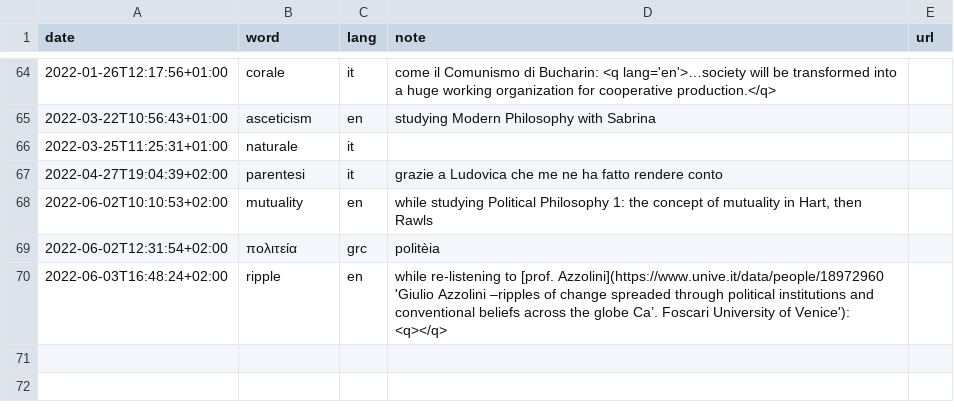
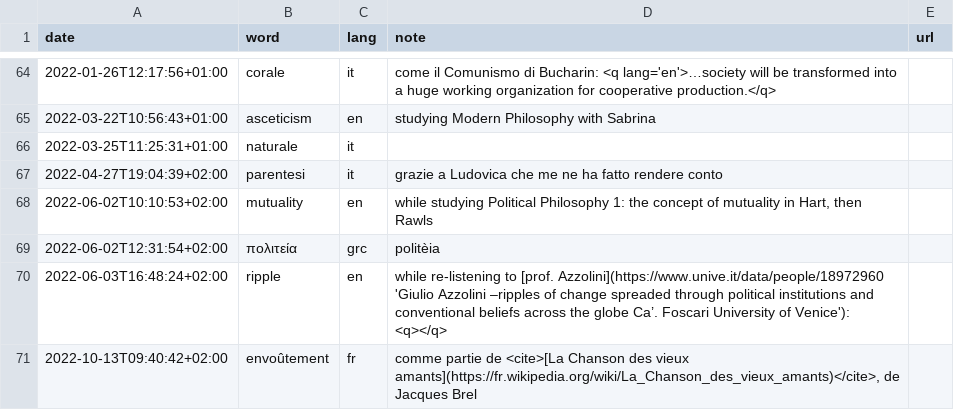
Before and after one commit to xplosionmind/tommi.space, a CSV file: data/parole.csv, drawn as a sheet; only a part is shown, gaps mark what is left out; the diff names each change by its address in the sheet, - before the commit and + after, or states it on an @@ line.

```diff
--- a/data/parole.csv
+++ b/data/parole.csv
+row 71: 2022-10-13T09:40:42+02:00 | envoûtement | fr | comme partie de <cite>[La Chanson des vieux amants](https://fr.wikipedia.org/wiki/La_Chanson_des_vieux_amants)</cite>, de Jacques Brel
```
Also changed, not shown: 5 other files.
